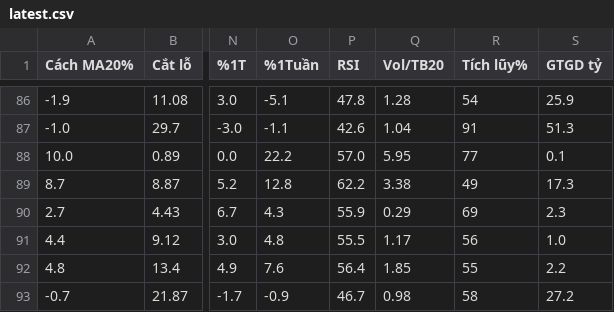
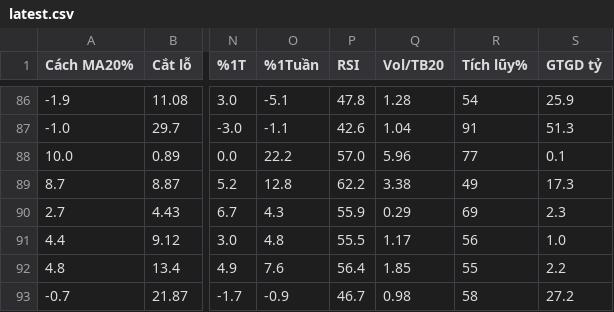
Before and after one commit to huyhunggg/vuahanoi, a CSV file: reports/latest.csv, drawn as a sheet; only a part is shown, gaps mark what is left out; the diff covers the shown part only; the diff names each change by its address in the sheet, - before the commit and + after, or states it on an @@ line.

```diff
--- a/reports/latest.csv
+++ b/reports/latest.csv
-Q88 (Vol/TB20): 5.95
+Q88 (Vol/TB20): 5.96
```
Also changed, not shown: 5 edited cells elsewhere in this file, 1 other file.
